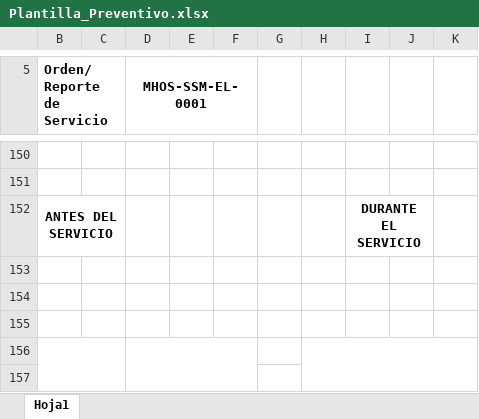
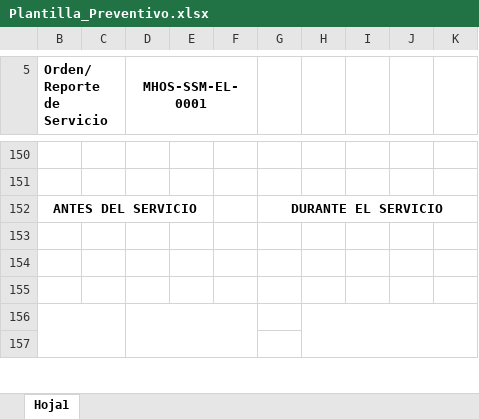
Before and after one commit to SoyKariel/Report_MHOS, an Excel workbook: templates/Plantilla_Preventivo.xlsx, sheet Hoja1, drawn as a sheet; only a part is shown, gaps mark what is left out; values as stored, in another font and other column widths than the file's, no borders; the diff names each change by its address in the sheet, - before the commit and + after, or states it on an @@ line.

```diff
--- a/templates/Plantilla_Preventivo.xlsx (sheet Hoja1)
+++ b/templates/Plantilla_Preventivo.xlsx (sheet Hoja1)
-B152:C152 merged
+B152:E152 merged
-G152: (empty)
+G152: DURANTE EL SERVICIO
+G152:K152 merged
-I152: DURANTE EL SERVICIO
+I152: (empty)
-I152:J152 merged
```
Also changed, not shown: 30 other files.
